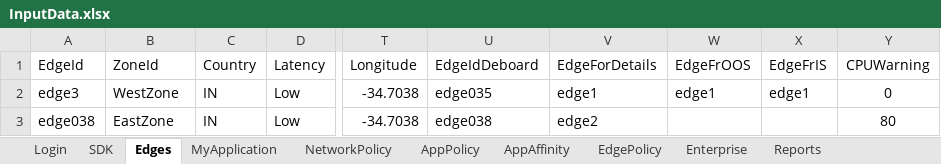
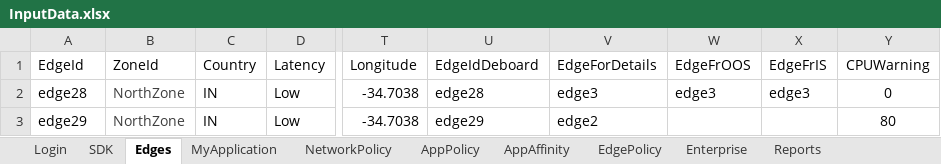
Before and after one commit to AbhiPathrut/newproject, an Excel workbook: input-data/inputFiles/InputData.xlsx, sheet Edges, drawn as a sheet; only a part is shown, gaps mark what is left out; values as stored, in another font and other column widths than the file's, no borders; the diff names each change by its address in the sheet, - before the commit and + after, or states it on an @@ line.

```diff
--- a/input-data/inputFiles/InputData.xlsx (sheet Edges)
+++ b/input-data/inputFiles/InputData.xlsx (sheet Edges)
-A2 (EdgeId): edge3
+A2 (EdgeId): edge28
-B2 (ZoneId): WestZone
+B2 (ZoneId): NorthZone
-B2:B3 text colour: black
+B2:B3 text colour: #3E3E3E
-U2 (EdgeIdDeboard): edge035
+U2 (EdgeIdDeboard): edge28
-V2 (EdgeForDetails): edge1
+V2 (EdgeForDetails): edge3
-W2 (EdgeFrOOS): edge1
+W2 (EdgeFrOOS): edge3
-X2 (EdgeFrIS): edge1
+X2 (EdgeFrIS): edge3
-A3 (EdgeId): edge038
+A3 (EdgeId): edge29
-B3 (ZoneId): EastZone
+B3 (ZoneId): NorthZone
-U3 (EdgeIdDeboard): edge038
+U3 (EdgeIdDeboard): edge29
```
Also changed, not shown: sheet Zones, sheet Trobleshoot, sheet MyApplication, 23 other files.
